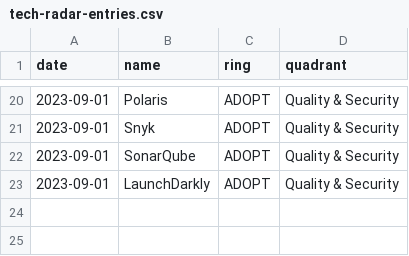
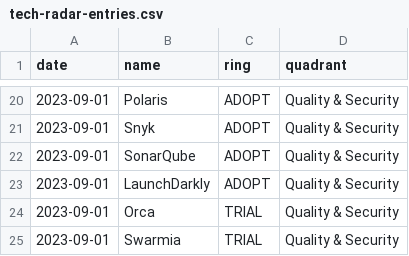
Before and after one commit to VismaLietuva/tech-radar, a CSV file: docs/_data/tech-radar-entries.csv, drawn as a sheet; only a part is shown, gaps mark what is left out; the diff names each change by its address in the sheet, - before the commit and + after, or states it on an @@ line.

Commit message:
Update tech-radar-entries.csv

```diff
--- a/docs/_data/tech-radar-entries.csv
+++ b/docs/_data/tech-radar-entries.csv
+row 24: 2023-09-01 | Orca | TRIAL | Quality & Security
+row 25: 2023-09-01 | Swarmia | TRIAL | Quality & Security
```
